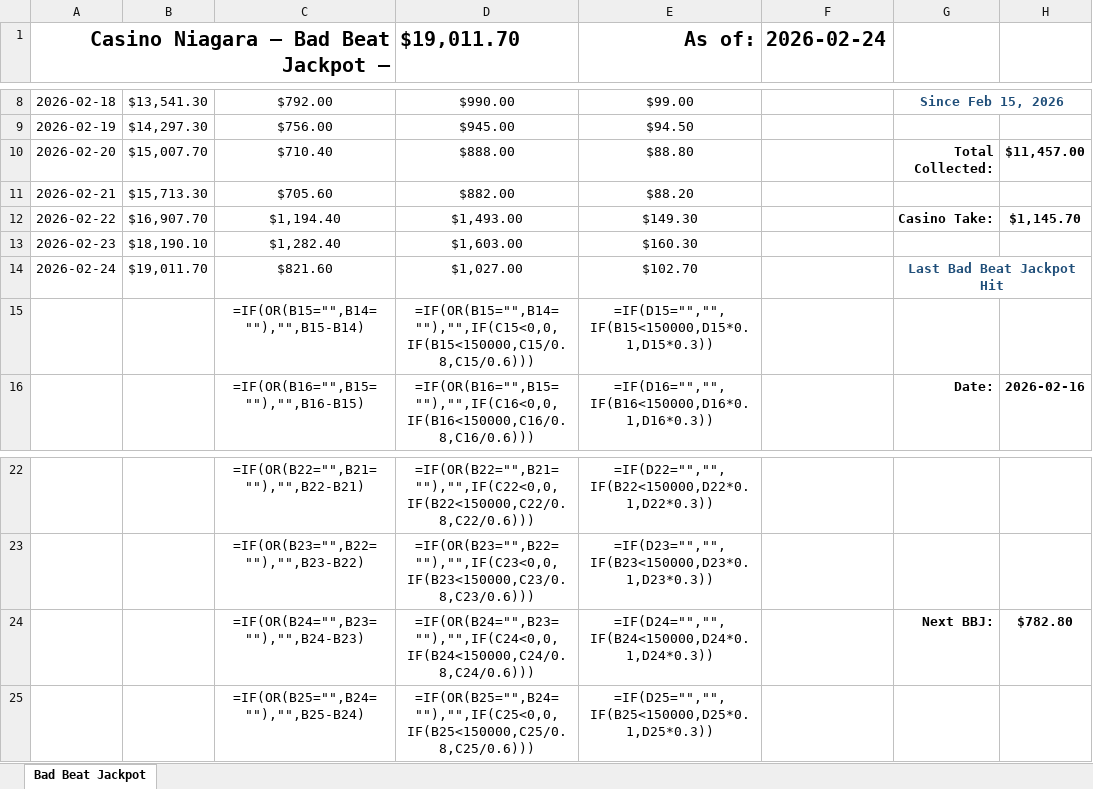
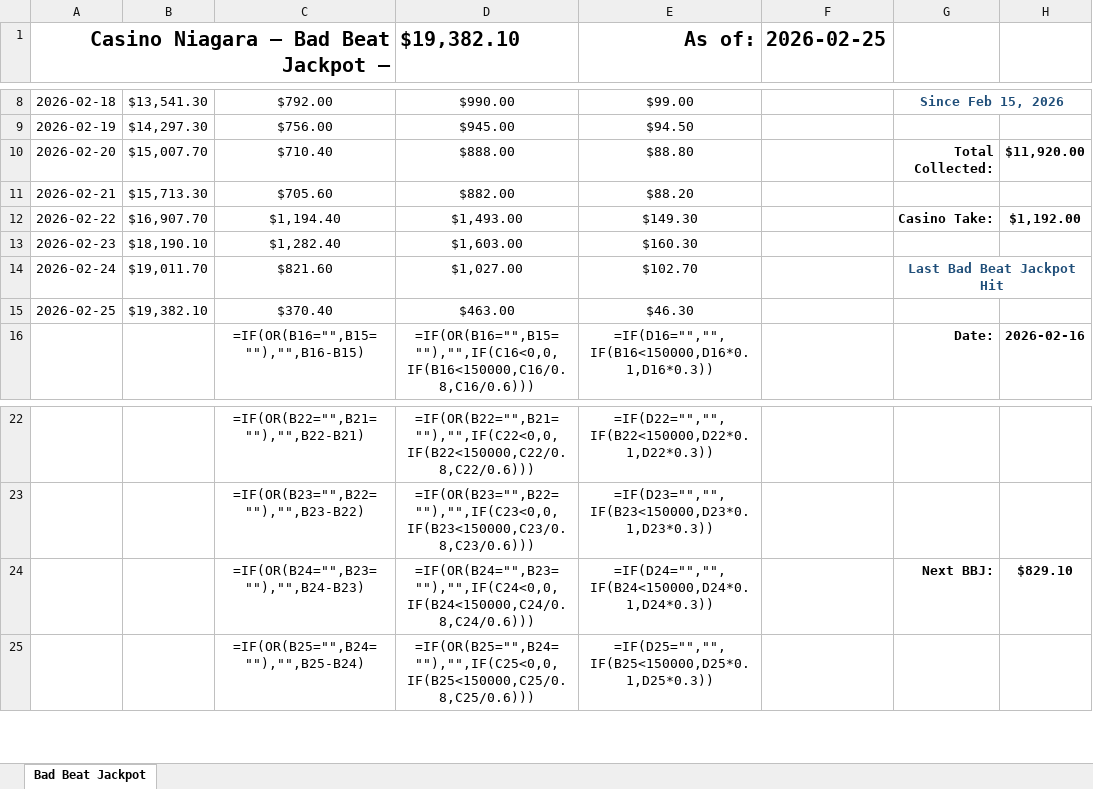
Before and after one commit to kwright88/casino_niagara_poker, an Excel workbook: bad_beat_tracker.xlsx, sheet Bad Beat Jackpot, drawn as a sheet; only a part is shown, gaps mark what is left out; values as stored, in another font and other column widths than the file's, no borders; formulas without a stored value are shown as written; removed rows and columns are numbered as before the commit, all else as after; the diff names each change by its address in the sheet, - before the commit and + after, or states it on an @@ line.

Commit message:
Update Bad Beat Jackpot data - 2026-02-25

```diff
--- a/bad_beat_tracker.xlsx (sheet Bad Beat Jackpot)
+++ b/bad_beat_tracker.xlsx (sheet Bad Beat Jackpot)
-D1: $19,011.70
+D1: $19,382.10
-F1: 2026-02-24
+F1: 2026-02-25
-H10: $11,457.00
+H10: $11,920.00
-H12: $1,145.70
+H12: $1,192.00
-row 15:  |  | =IF(OR(B15="",B14=""),"",B15-B14) | =IF(OR(B15="",B14=""),"",IF(C15<0,0,IF(B15<150000,C15/0.8,C15/0.6))) | =IF(D15="","",IF(B15<150000,D15*0.1,D15*0.3))
+row 15: 2026-02-25 | $19,382.10 | $370.40 | $463.00 | $46.30
-H24: $782.80
+H24: $829.10
```
Also changed, not shown: 1 other file.
